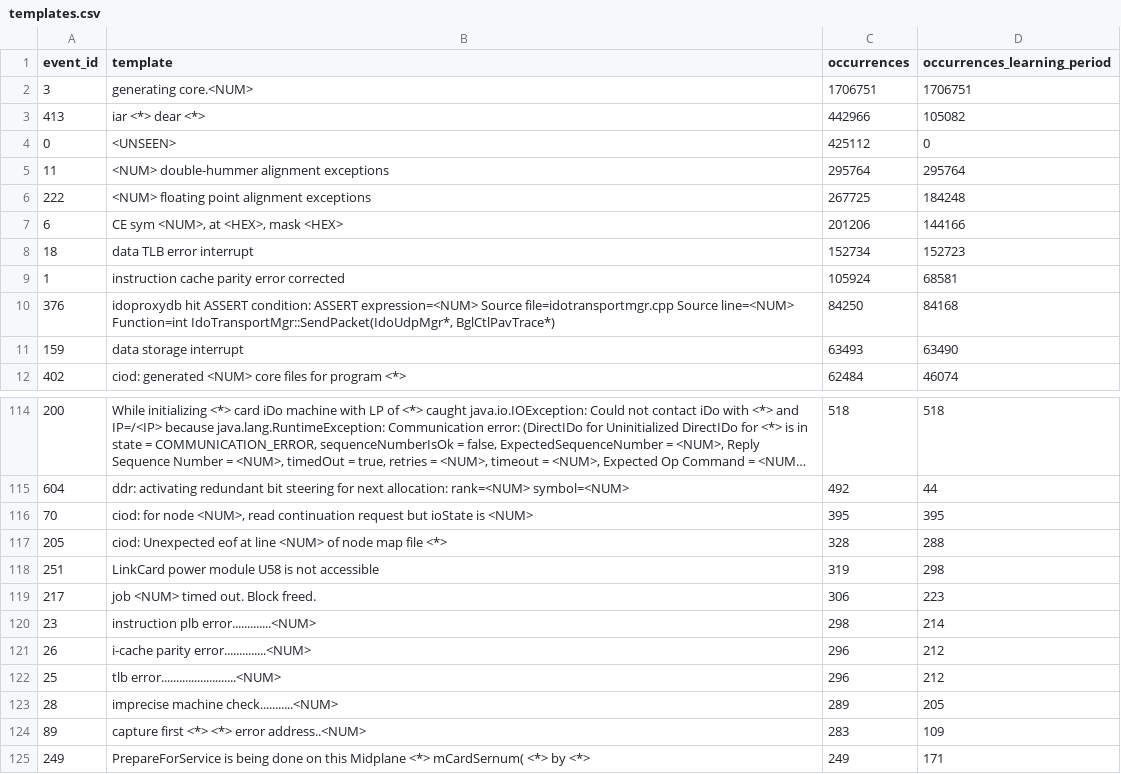
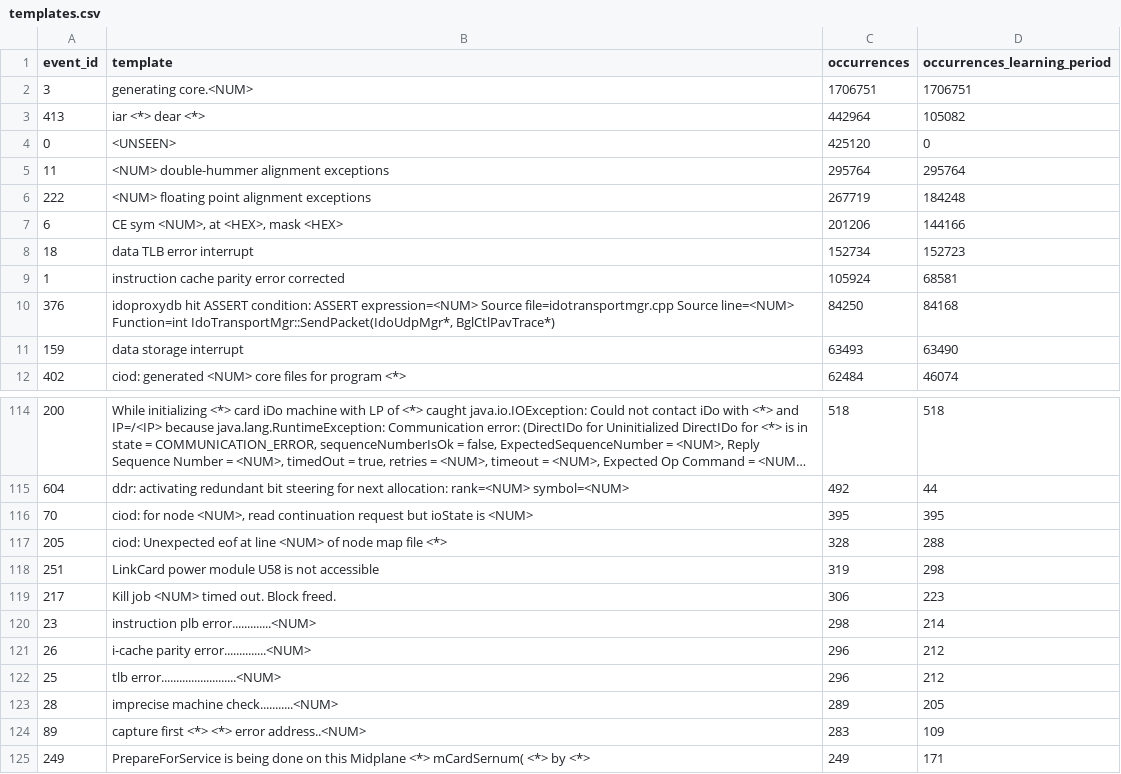
Before and after one commit to aaruranl/CAPSTONE-PROJECT-CS5998, a CSV file: data/processed/bgl/templates.csv, drawn as a sheet; only a part is shown, gaps mark what is left out; long unchanged cells end in ….

Commit message:
Fix BGL lines with missing node field found during EDA
324 BGL lines have no node ("-") and lack the repeated node field, so
all later header fields shifted one place left (level became "Kill",
content lost its first word). The parser now detects and repairs them.
Add a unit test, re-run BGL preprocessing, and document the fix and the
18 remaining corrupted lines.

```diff
--- a/data/processed/bgl/templates.csv
+++ b/data/processed/bgl/templates.csv
@@ -2,6 +2,6 @@ event_id,template,occurrences,occurrences_learning_period
 3,generating core.<NUM>,1706751,1706751
-413,iar <*> dear <*>,442966,105082
-0,<UNSEEN>,425112,0
+413,iar <*> dear <*>,442964,105082
+0,<UNSEEN>,425120,0
 11,<NUM> double-hummer alignment exceptions,295764,295764
-222,<NUM> floating point alignment exceptions,267725,184248
+222,<NUM> floating point alignment exceptions,267719,184248
 6,"CE sym <NUM>, at <HEX>, mask <HEX>",201206,144166
@@ -118,3 +118,3 @@ event_id,template,occurrences,occurrences_learning_period
 251,LinkCard power module U58 is not accessible,319,298
-217,job <NUM> timed out. Block freed.,306,223
+217,Kill job <NUM> timed out. Block freed.,306,223
 23,instruction plb error.............<NUM>,298,214
```
Also changed, not shown: 4 other files.
